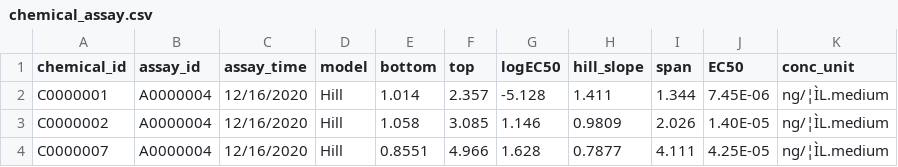
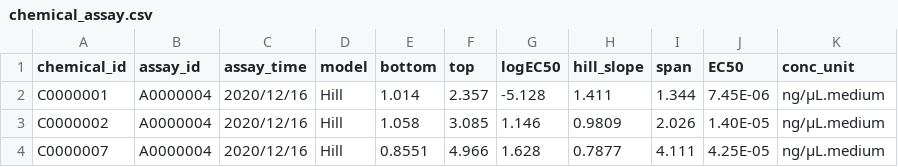
Before and after one commit to simmbabyface/ita, a CSV file: data/chemical_assay.csv, drawn as a sheet; the diff names each change by its address in the sheet, - before the commit and + after, or states it on an @@ line.

```diff
--- a/data/chemical_assay.csv
+++ b/data/chemical_assay.csv
-C2:C4 (assay_time): 12/16/2020
+C2:C4 (assay_time): 2020/12/16
-K2:K4 (conc_unit): ng/¦ÌL.medium
+K2:K4 (conc_unit): ng/µL.medium
```
Also changed, not shown: data/component_assay.csv, 1 other file.
